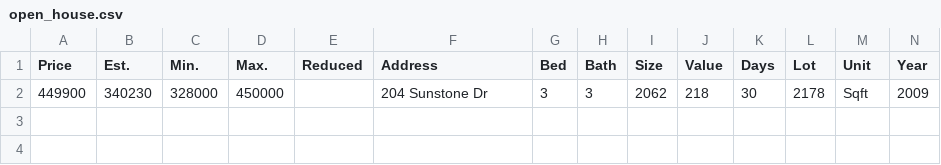
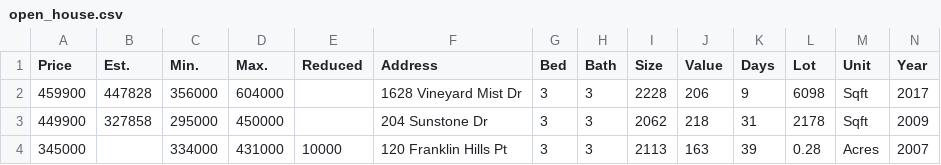
Before and after one commit to xgirma/moveto, a CSV file: data/27519/open_house.csv, drawn as a sheet; only a part is shown; addresses are those after the commit; rows hold the shown columns only; the diff names each change by its address in the sheet, - before the commit and + after, or states it on an @@ line.

```diff
--- a/data/27519/open_house.csv
+++ b/data/27519/open_house.csv
+row 2: 459900 | 447828 | 356000 | 604000 |  | 1628 Vineyard Mist Dr | 3 | 3 | 2228 | 206 | 9 | 6098 | Sqft | 2017
-B3 (Est.): 340230
+B3 (Est.): 327858
-C3 (Min.): 328000
+C3 (Min.): 295000
-K3 (Days): 30
+K3 (Days): 31
+row 4: 345000 |  | 334000 | 431000 | 10000 | 120 Franklin Hills Pt | 3 | 3 | 2113 | 163 | 39 | 0.28 | Acres | 2007
```
Also changed, not shown: data/27519/by_days.csv, data/27519/details.csv, 15 other files.
